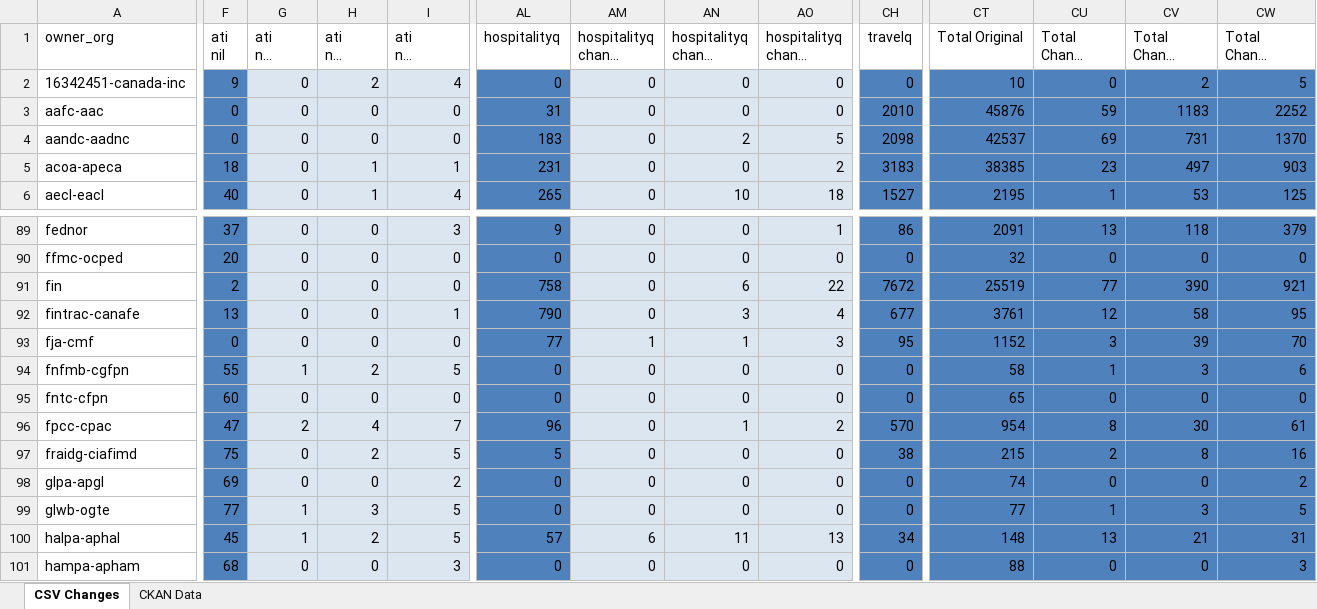
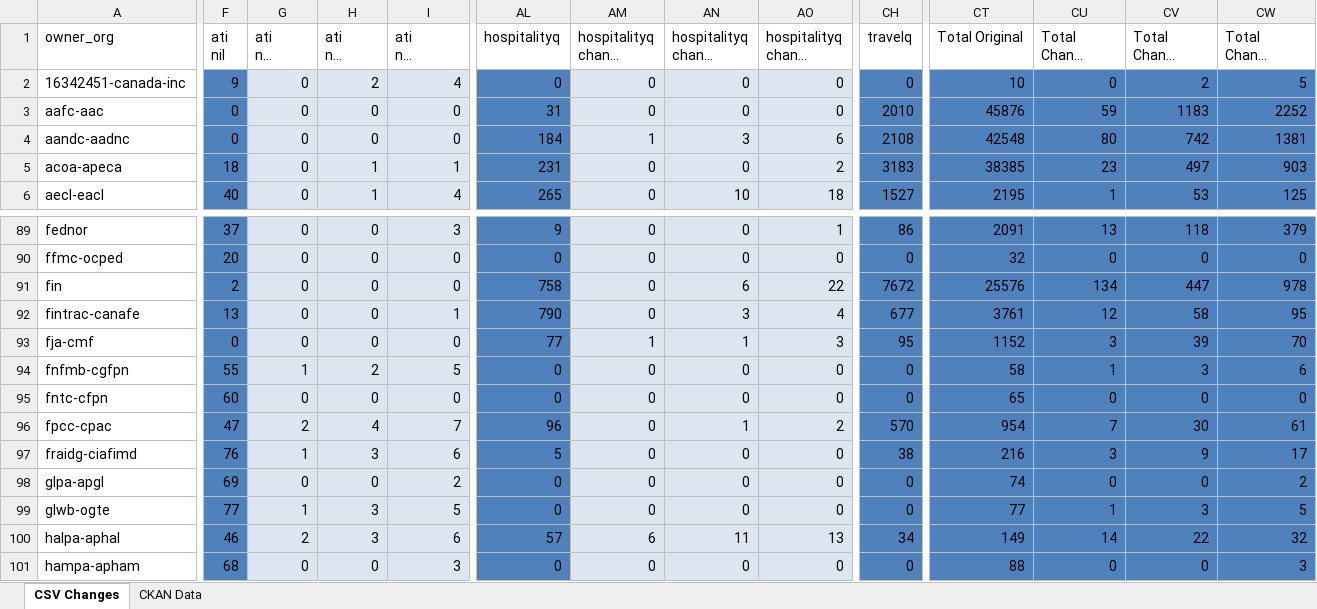
Before and after one commit to open-data/analytics-corporate-reporting, an Excel workbook: PD_CHANGES_RPT/PD_Activity.xlsx, sheet CSV Changes, drawn as a sheet; only a part is shown, gaps mark what is left out; long unchanged cells end in …; values as stored, in another font and other column widths than the file's, no borders; the diff covers the shown part only; the diff names each change by its address in the sheet, - before the commit and + after, or states it on an @@ line.

```diff
--- a/PD_CHANGES_RPT/PD_Activity.xlsx (sheet CSV Changes)
+++ b/PD_CHANGES_RPT/PD_Activity.xlsx (sheet CSV Changes)
-AL4 (hospitalityq): 183
+AL4 (hospitalityq): 184
-AM4 (hospitalityq change 30-days): 0
+AM4 (hospitalityq change 30-days): 1
-AN4 (hospitalityq change 90-days): 2
+AN4 (hospitalityq change 90-days): 3
-AO4 (hospitalityq change 6-months): 5
+AO4 (hospitalityq change 6-months): 6
-CH4 (travelq): 2098
+CH4 (travelq): 2108
-CT4 (Total Original): 42537
+CT4 (Total Original): 42548
-CU4 (Total Change 30-days): 69
+CU4 (Total Change 30-days): 80
-CV4 (Total Change 90-days): 731
+CV4 (Total Change 90-days): 742
-CW4 (Total Change 6-months): 1370
+CW4 (Total Change 6-months): 1381
-CT91 (Total Original): 25519
+CT91 (Total Original): 25576
-CU91 (Total Change 30-days): 77
+CU91 (Total Change 30-days): 134
-CV91 (Total Change 90-days): 390
+CV91 (Total Change 90-days): 447
-CW91 (Total Change 6-months): 921
+CW91 (Total Change 6-months): 978
-CU96 (Total Change 30-days): 8
+CU96 (Total Change 30-days): 7
-F97 (ati nil): 75
+F97 (ati nil): 76
-G97 (ati nil change 30-days): 0
+G97 (ati nil change 30-days): 1
-H97 (ati nil change 90-days): 2
+H97 (ati nil change 90-days): 3
-I97 (ati nil change 6-months): 5
+I97 (ati nil change 6-months): 6
-CT97 (Total Original): 215
+CT97 (Total Original): 216
-CU97 (Total Change 30-days): 2
+CU97 (Total Change 30-days): 3
-CV97 (Total Change 90-days): 8
+CV97 (Total Change 90-days): 9
-CW97 (Total Change 6-months): 16
+CW97 (Total Change 6-months): 17
-F100 (ati nil): 45
+F100 (ati nil): 46
-G100 (ati nil change 30-days): 1
+G100 (ati nil change 30-days): 2
-H100 (ati nil change 90-days): 2
+H100 (ati nil change 90-days): 3
-I100 (ati nil change 6-months): 5
+I100 (ati nil change 6-months): 6
-CT100 (Total Original): 148
+CT100 (Total Original): 149
-CU100 (Total Change 30-days): 13
+CU100 (Total Change 30-days): 14
-CV100 (Total Change 90-days): 21
+CV100 (Total Change 90-days): 22
-CW100 (Total Change 6-months): 31
+CW100 (Total Change 6-months): 32
```
Also changed, not shown: 166 edited cells elsewhere in this sheet, sheet CKAN Data, 2 other files.
